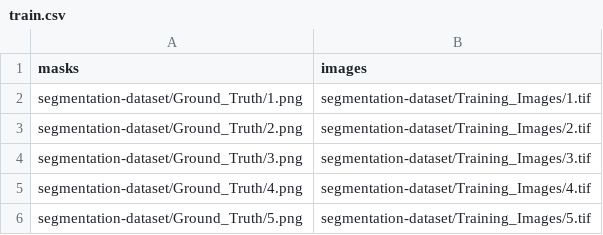
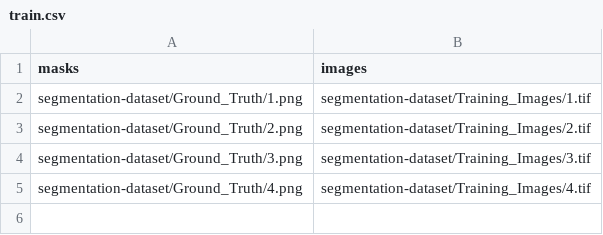
Before and after one commit to Shahzaib-Nasir/segmentation-dataset, a CSV file: train.csv, drawn as a sheet.

Commit message:
less entry commit

```diff
--- a/train.csv
+++ b/train.csv
@@ -5,2 +5 @@ segmentation-dataset/Ground_Truth/3.png,segmentation-dataset/Training_Images/3.t
 segmentation-dataset/Ground_Truth/4.png,segmentation-dataset/Training_Images/4.tif
-segmentation-dataset/Ground_Truth/5.png,segmentation-dataset/Training_Images/5.tif
```
Also changed, not shown: 5 other files.
